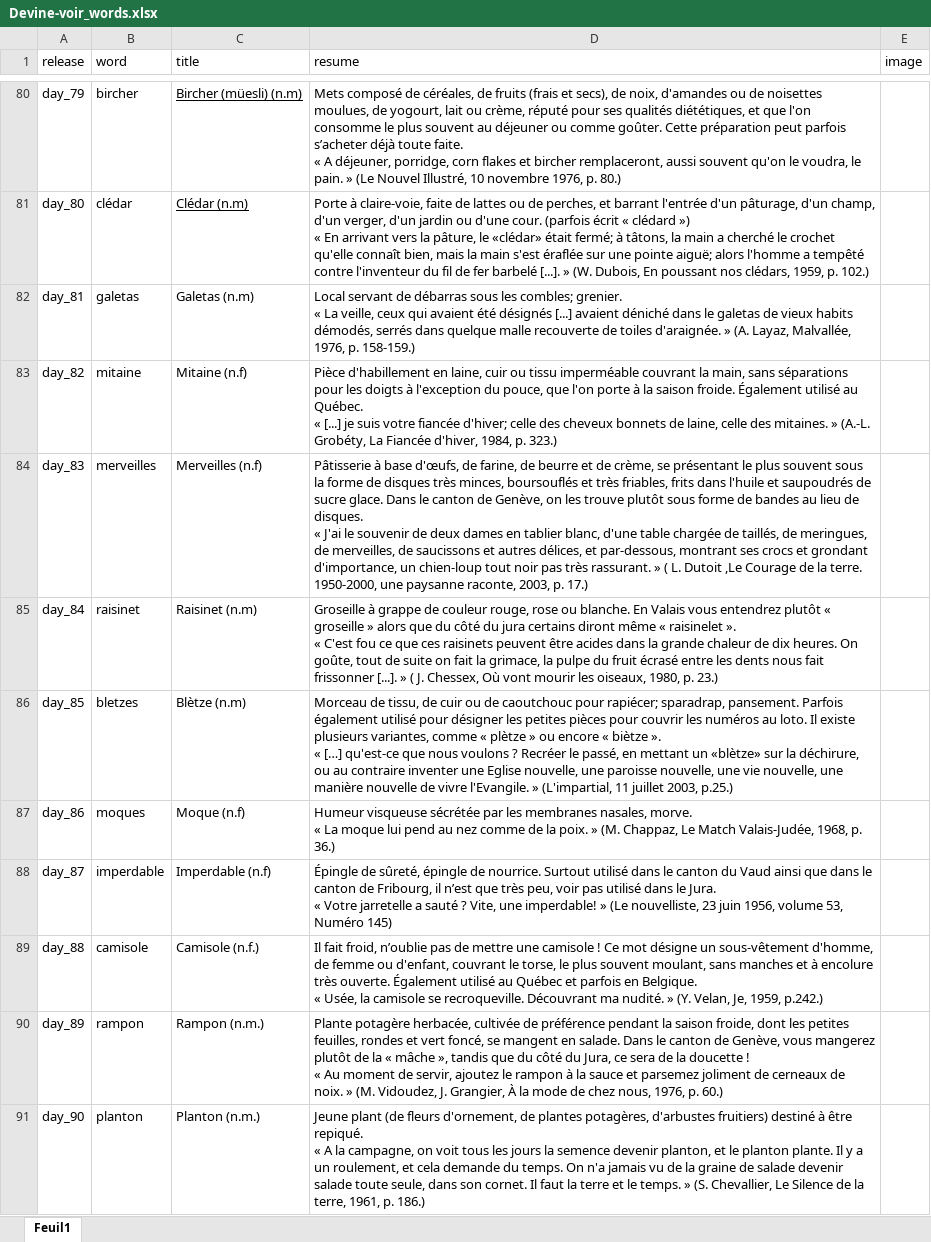
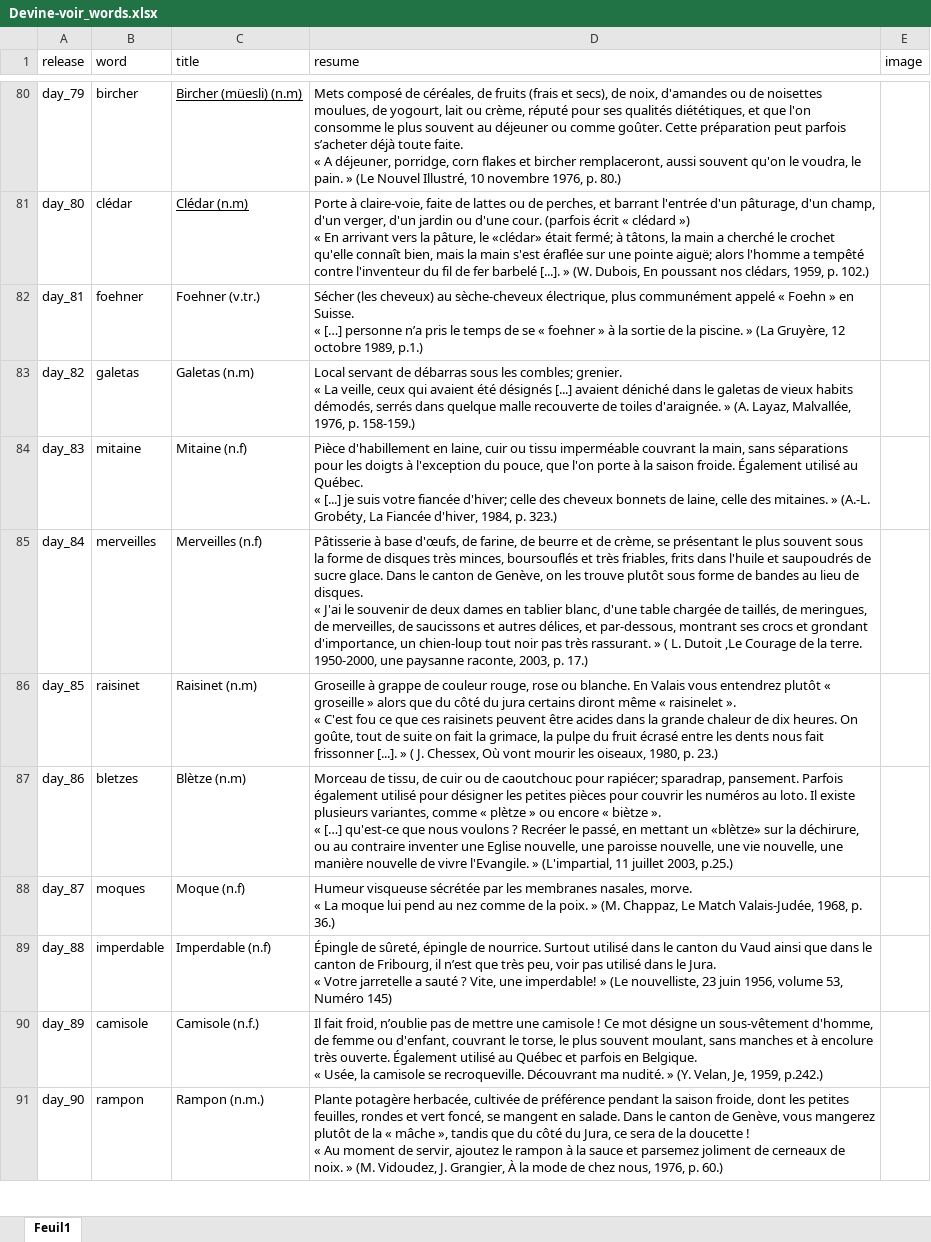
Before and after one commit to wlks85/wordle, an Excel workbook: data/Devine-voir_words.xlsx, sheet Feuil1, drawn as a sheet; only a part is shown, gaps mark what is left out; values as stored, in another font and other column widths than the file's, no borders; ↵ is a line break in a cell; the diff covers the shown part only; the diff names each change by its address in the sheet, - before the commit and + after, or states it on an @@ line.

Commit message:
data udpate

```diff
--- a/data/Devine-voir_words.xlsx (sheet Feuil1)
+++ b/data/Devine-voir_words.xlsx (sheet Feuil1)
-B82 (word): galetas
+B82 (word): foehner
-C82 (title): Galetas (n.m)
+C82 (title): Foehner (v.tr.)
-D82 (resume): Local servant de débarras sous les combles; grenier. ↵ « La veille, ceux qui avaient été désignés [...] avaient déniché dans le galetas de vieux habits démodés, serrés dans quelque malle recouverte de toiles d'araignée. » (A. Layaz, Malvallée, 1976, p. 158-159.)
+D82 (resume): Sécher (les cheveux) au sèche-cheveux électrique, plus communément appelé « Foehn » en Suisse. ↵ « […] personne n’a pris le temps de se « foehner » à la sortie de la piscine. » (La Gruyère, 12 octobre 1989, p.1.)
-B83 (word): mitaine
+B83 (word): galetas
-C83 (title): Mitaine (n.f)
+C83 (title): Galetas (n.m)
-D83 (resume): Pièce d'habillement en laine, cuir ou tissu imperméable couvrant la main, sans séparations pour les doigts à l'exception du pouce, que l'on porte à la saison froide. Également utilisé au Québec. ↵ « [...] je suis votre fiancée d'hiver; celle des cheveux bonnets de laine, celle des mitaines. » (A.-L. Grobéty, La Fiancée d'hiver, 1984, p. 323.)
+D83 (resume): Local servant de débarras sous les combles; grenier. ↵ « La veille, ceux qui avaient été désignés [...] avaient déniché dans le galetas de vieux habits démodés, serrés dans quelque malle recouverte de toiles d'araignée. » (A. Layaz, Malvallée, 1976, p. 158-159.)
-B84 (word): merveilles
+B84 (word): mitaine
-C84 (title): Merveilles (n.f)
+C84 (title): Mitaine (n.f)
-D84 (resume): Pâtisserie à base d'œufs, de farine, de beurre et de crème, se présentant le plus souvent sous la forme de disques très minces, boursouflés et très friables, frits dans l'huile et saupoudrés de sucre glace. Dans le canton de Genève, on les trouve plutôt sous forme de bandes au lieu de disques. ↵ « J'ai le souvenir de deux dames en tablier blanc, d'une table chargée de taillés, de meringues, de merveilles, de saucissons et autres délices, et par-dessous, montrant ses crocs et grondant d'importance, un chien-loup tout noir pas très rassurant. » ( L. Dutoit ,Le Courage de la terre. 1950-2000, une paysanne raconte, 2003, p. 17.)
+D84 (resume): Pièce d'habillement en laine, cuir ou tissu imperméable couvrant la main, sans séparations pour les doigts à l'exception du pouce, que l'on porte à la saison froide. Également utilisé au Québec. ↵ « [...] je suis votre fiancée d'hiver; celle des cheveux bonnets de laine, celle des mitaines. » (A.-L. Grobéty, La Fiancée d'hiver, 1984, p. 323.)
-B85 (word): raisinet
+B85 (word): merveilles
-C85 (title): Raisinet (n.m)
+C85 (title): Merveilles (n.f)
-D85 (resume): Groseille à grappe de couleur rouge, rose ou blanche. En Valais vous entendrez plutôt « groseille » alors que du côté du jura certains diront même « raisinelet ». ↵ « C'est fou ce que ces raisinets peuvent être acides dans la grande chaleur de dix heures. On goûte, tout de suite on fait la grimace, la pulpe du fruit écrasé entre les dents nous fait frissonner [...]. » ( J. Chessex, Où vont mourir les oiseaux, 1980, p. 23.)
+D85 (resume): Pâtisserie à base d'œufs, de farine, de beurre et de crème, se présentant le plus souvent sous la forme de disques très minces, boursouflés et très friables, frits dans l'huile et saupoudrés de sucre glace. Dans le canton de Genève, on les trouve plutôt sous forme de bandes au lieu de disques. ↵ « J'ai le souvenir de deux dames en tablier blanc, d'une table chargée de taillés, de meringues, de merveilles, de saucissons et autres délices, et par-dessous, montrant ses crocs et grondant d'importance, un chien-loup tout noir pas très rassurant. » ( L. Dutoit ,Le Courage de la terre. 1950-2000, une paysanne raconte, 2003, p. 17.)
-B86 (word): bletzes
+B86 (word): raisinet
-C86 (title): Blètze (n.m)
+C86 (title): Raisinet (n.m)
-D86 (resume): Morceau de tissu, de cuir ou de caoutchouc pour rapiécer; sparadrap, pansement. Parfois également utilisé pour désigner les petites pièces pour couvrir les numéros au loto. Il existe plusieurs variantes, comme « plètze » ou encore « biètze ». ↵ « […] qu'est-ce que nous voulons ? Recréer le passé, en mettant un «blètze» sur la déchirure, ou au contraire inventer une Eglise nouvelle, une paroisse nouvelle, une vie nouvelle, une manière nouvelle de vivre l'Evangile. » (L'impartial, 11 juillet 2003, p.25.)
+D86 (resume): Groseille à grappe de couleur rouge, rose ou blanche. En Valais vous entendrez plutôt « groseille » alors que du côté du jura certains diront même « raisinelet ». ↵ « C'est fou ce que ces raisinets peuvent être acides dans la grande chaleur de dix heures. On goûte, tout de suite on fait la grimace, la pulpe du fruit écrasé entre les dents nous fait frissonner [...]. » ( J. Chessex, Où vont mourir les oiseaux, 1980, p. 23.)
-B87 (word): moques
+B87 (word): bletzes
-C87 (title): Moque (n.f)
+C87 (title): Blètze (n.m)
-D87 (resume): Humeur visqueuse sécrétée par les membranes nasales, morve. ↵ « La moque lui pend au nez comme de la poix. » (M. Chappaz, Le Match Valais-Judée, 1968, p. 36.)
+D87 (resume): Morceau de tissu, de cuir ou de caoutchouc pour rapiécer; sparadrap, pansement. Parfois également utilisé pour désigner les petites pièces pour couvrir les numéros au loto. Il existe plusieurs variantes, comme « plètze » ou encore « biètze ». ↵ « […] qu'est-ce que nous voulons ? Recréer le passé, en mettant un «blètze» sur la déchirure, ou au contraire inventer une Eglise nouvelle, une paroisse nouvelle, une vie nouvelle, une manière nouvelle de vivre l'Evangile. » (L'impartial, 11 juillet 2003, p.25.)
-B88 (word): imperdable
+B88 (word): moques
-C88 (title): Imperdable (n.f)
+C88 (title): Moque (n.f)
-D88 (resume): Épingle de sûreté, épingle de nourrice. Surtout utilisé dans le canton du Vaud ainsi que dans le canton de Fribourg, il n’est que très peu, voir pas utilisé dans le Jura. ↵ « Votre jarretelle a sauté ? Vite, une imperdable! » (Le nouvelliste, 23 juin 1956, volume 53, Numéro 145)
+D88 (resume): Humeur visqueuse sécrétée par les membranes nasales, morve. ↵ « La moque lui pend au nez comme de la poix. » (M. Chappaz, Le Match Valais-Judée, 1968, p. 36.)
-B89 (word): camisole
+B89 (word): imperdable
-C89 (title): Camisole (n.f.)
+C89 (title): Imperdable (n.f)
-D89 (resume): Il fait froid, n’oublie pas de mettre une camisole ! Ce mot désigne un sous-vêtement d'homme, de femme ou d'enfant, couvrant le torse, le plus souvent moulant, sans manches et à encolure très ouverte. Également utilisé au Québec et parfois en Belgique. ↵ « Usée, la camisole se recroqueville. Découvrant ma nudité. » (Y. Velan, Je, 1959, p.242.)
+D89 (resume): Épingle de sûreté, épingle de nourrice. Surtout utilisé dans le canton du Vaud ainsi que dans le canton de Fribourg, il n’est que très peu, voir pas utilisé dans le Jura. ↵ « Votre jarretelle a sauté ? Vite, une imperdable! » (Le nouvelliste, 23 juin 1956, volume 53, Numéro 145)
-B90 (word): rampon
+B90 (word): camisole
-C90 (title): Rampon (n.m.)
+C90 (title): Camisole (n.f.)
-D90 (resume): Plante potagère herbacée, cultivée de préférence pendant la saison froide, dont les petites feuilles, rondes et vert foncé, se mangent en salade. Dans le canton de Genève, vous mangerez plutôt de la « mâche », tandis que du côté du Jura, ce sera de la doucette ! ↵ « Au moment de servir, ajoutez le rampon à la sauce et parsemez joliment de cerneaux de noix. » (M. Vidoudez, J. Grangier, À la mode de chez nous, 1976, p. 60.)
+D90 (resume): Il fait froid, n’oublie pas de mettre une camisole ! Ce mot désigne un sous-vêtement d'homme, de femme ou d'enfant, couvrant le torse, le plus souvent moulant, sans manches et à encolure très ouverte. Également utilisé au Québec et parfois en Belgique. ↵ « Usée, la camisole se recroqueville. Découvrant ma nudité. » (Y. Velan, Je, 1959, p.242.)
-B91 (word): planton
+B91 (word): rampon
-C91 (title): Planton (n.m.)
+C91 (title): Rampon (n.m.)
-D91 (resume): Jeune plant (de fleurs d'ornement, de plantes potagères, d'arbustes fruitiers) destiné à être repiqué. ↵ « A la campagne, on voit tous les jours la semence devenir planton, et le planton plante. Il y a un roulement, et cela demande du temps. On n'a jamais vu de la graine de salade devenir salade toute seule, dans son cornet. Il faut la terre et le temps. » (S. Chevallier, Le Silence de la terre, 1961, p. 186.)
+D91 (resume): Plante potagère herbacée, cultivée de préférence pendant la saison froide, dont les petites feuilles, rondes et vert foncé, se mangent en salade. Dans le canton de Genève, vous mangerez plutôt de la « mâche », tandis que du côté du Jura, ce sera de la doucette ! ↵ « Au moment de servir, ajoutez le rampon à la sauce et parsemez joliment de cerneaux de noix. » (M. Vidoudez, J. Grangier, À la mode de chez nous, 1976, p. 60.)
```
Also changed, not shown: 4 added rows and 45 edited cells elsewhere in this sheet.
